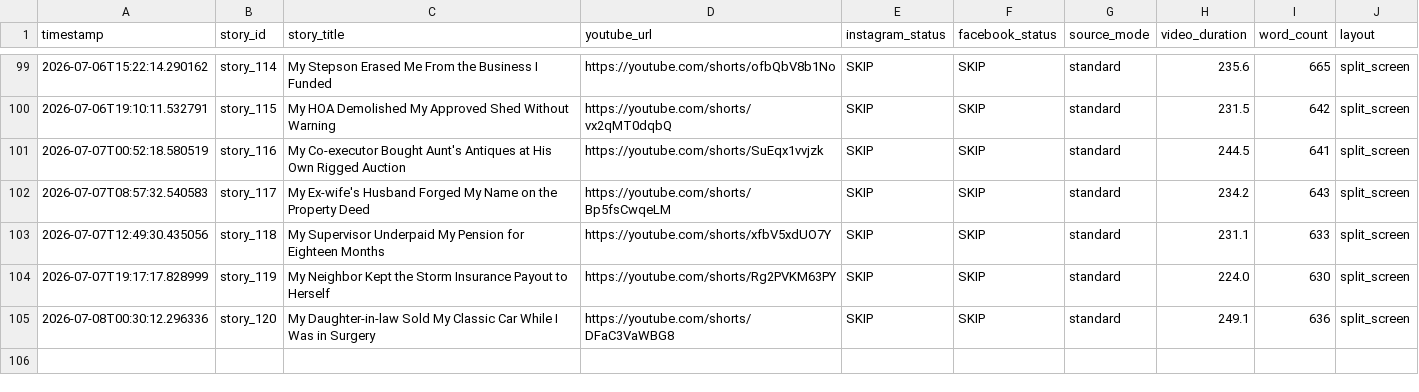
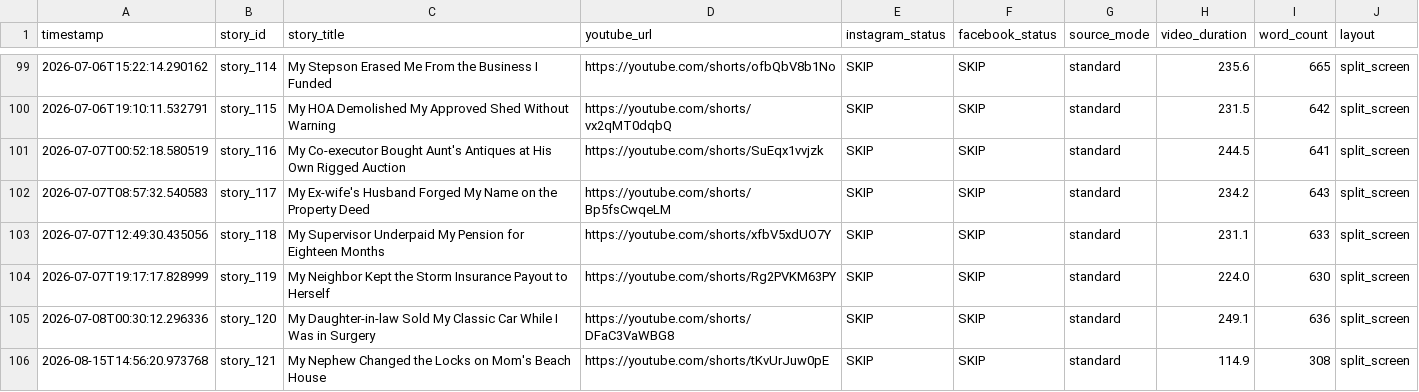
Before and after one commit to AddyCuber/reels-on-rails, a CSV file: upload_log.csv, drawn as a sheet; only a part is shown, gaps mark what is left out; the diff names each change by its address in the sheet, - before the commit and + after, or states it on an @@ line.

```diff
--- a/upload_log.csv
+++ b/upload_log.csv
+row 106: 2026-08-15T14:56:20.973768 | story_121 | My Nephew Changed the Locks on Mom's Beach House | https://youtube.com/shorts/tKvUrJuw0pE | SKIP | SKIP | standard | 114.9 | 308 | split_screen
```
Also changed, not shown: 3 other files.
